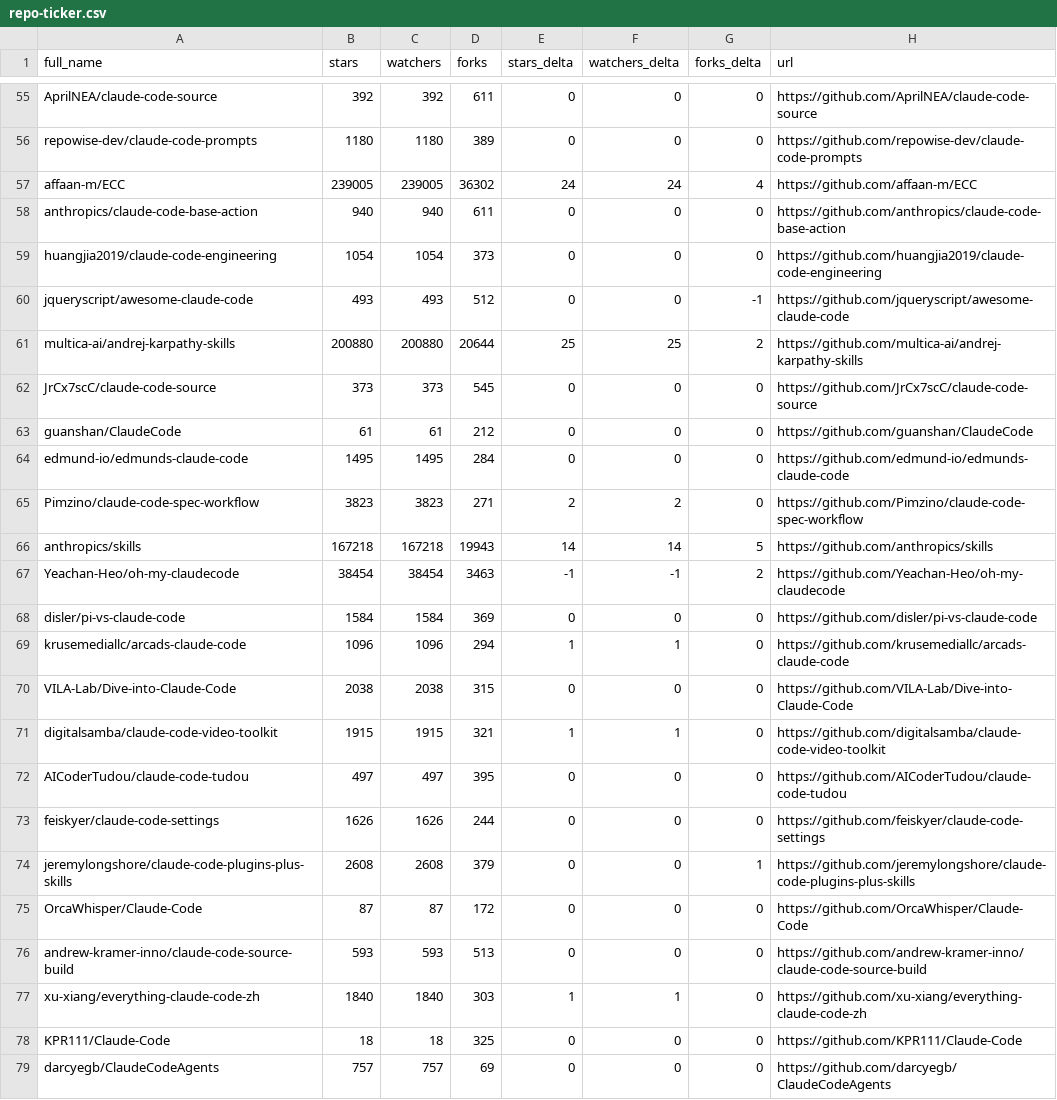
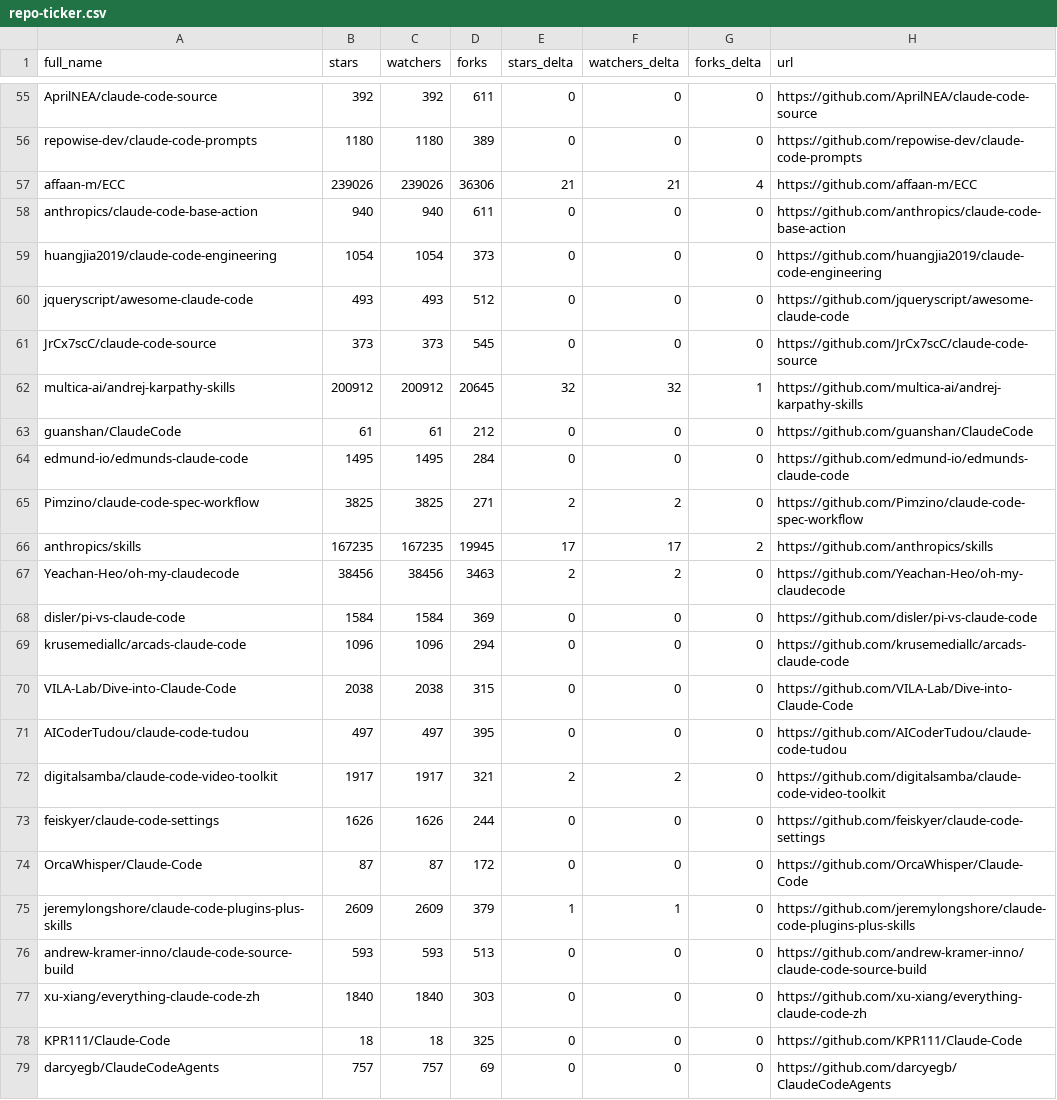
Before and after one commit to MrGDCrazy/awesome-claude-code, a CSV file: data/repo-ticker.csv, drawn as a sheet; only a part is shown, gaps mark what is left out; the diff covers the shown part only.

```diff
--- a/data/repo-ticker.csv
+++ b/data/repo-ticker.csv
@@ -56,23 +56,23 @@ AprilNEA/claude-code-source,392,392,611,0,0,0,https://github.com/AprilNEA/claude
 repowise-dev/claude-code-prompts,1180,1180,389,0,0,0,https://github.com/repowise-dev/claude-code-prompts
-affaan-m/ECC,239005,239005,36302,24,24,4,https://github.com/affaan-m/ECC
+affaan-m/ECC,239026,239026,36306,21,21,4,https://github.com/affaan-m/ECC
 anthropics/claude-code-base-action,940,940,611,0,0,0,https://github.com/anthropics/claude-code-base-action
 huangjia2019/claude-code-engineering,1054,1054,373,0,0,0,https://github.com/huangjia2019/claude-code-engineering
-jqueryscript/awesome-claude-code,493,493,512,0,0,-1,https://github.com/jqueryscript/awesome-claude-code
-multica-ai/andrej-karpathy-skills,200880,200880,20644,25,25,2,https://github.com/multica-ai/andrej-karpathy-skills
+jqueryscript/awesome-claude-code,493,493,512,0,0,0,https://github.com/jqueryscript/awesome-claude-code
 JrCx7scC/claude-code-source,373,373,545,0,0,0,https://github.com/JrCx7scC/claude-code-source
+multica-ai/andrej-karpathy-skills,200912,200912,20645,32,32,1,https://github.com/multica-ai/andrej-karpathy-skills
 guanshan/ClaudeCode,61,61,212,0,0,0,https://github.com/guanshan/ClaudeCode
 edmund-io/edmunds-claude-code,1495,1495,284,0,0,0,https://github.com/edmund-io/edmunds-claude-code
-Pimzino/claude-code-spec-workflow,3823,3823,271,2,2,0,https://github.com/Pimzino/claude-code-spec-workflow
-anthropics/skills,167218,167218,19943,14,14,5,https://github.com/anthropics/skills
-Yeachan-Heo/oh-my-claudecode,38454,38454,3463,-1,-1,2,https://github.com/Yeachan-Heo/oh-my-claudecode
+Pimzino/claude-code-spec-workflow,3825,3825,271,2,2,0,https://github.com/Pimzino/claude-code-spec-workflow
+anthropics/skills,167235,167235,19945,17,17,2,https://github.com/anthropics/skills
+Yeachan-Heo/oh-my-claudecode,38456,38456,3463,2,2,0,https://github.com/Yeachan-Heo/oh-my-claudecode
 disler/pi-vs-claude-code,1584,1584,369,0,0,0,https://github.com/disler/pi-vs-claude-code
-krusemediallc/arcads-claude-code,1096,1096,294,1,1,0,https://github.com/krusemediallc/arcads-claude-code
+krusemediallc/arcads-claude-code,1096,1096,294,0,0,0,https://github.com/krusemediallc/arcads-claude-code
 VILA-Lab/Dive-into-Claude-Code,2038,2038,315,0,0,0,https://github.com/VILA-Lab/Dive-into-Claude-Code
-digitalsamba/claude-code-video-toolkit,1915,1915,321,1,1,0,https://github.com/digitalsamba/claude-code-video-toolkit
 AICoderTudou/claude-code-tudou,497,497,395,0,0,0,https://github.com/AICoderTudou/claude-code-tudou
+digitalsamba/claude-code-video-toolkit,1917,1917,321,2,2,0,https://github.com/digitalsamba/claude-code-video-toolkit
 feiskyer/claude-code-settings,1626,1626,244,0,0,0,https://github.com/feiskyer/claude-code-settings
-jeremylongshore/claude-code-plugins-plus-skills,2608,2608,379,0,0,1,https://github.com/jeremylongshore/claude-code-plugins-plus-skills
 OrcaWhisper/Claude-Code,87,87,172,0,0,0,https://github.com/OrcaWhisper/Claude-Code
+jeremylongshore/claude-code-plugins-plus-skills,2609,2609,379,1,1,0,https://github.com/jeremylongshore/claude-code-plugins-plus-skills
 andrew-kramer-inno/claude-code-source-build,593,593,513,0,0,0,https://github.com/andrew-kramer-inno/claude-code-source-build
-xu-xiang/everything-claude-code-zh,1840,1840,303,1,1,0,https://github.com/xu-xiang/everything-claude-code-zh
+xu-xiang/everything-claude-code-zh,1840,1840,303,0,0,0,https://github.com/xu-xiang/everything-claude-code-zh
 KPR111/Claude-Code,18,18,325,0,0,0,https://github.com/KPR111/Claude-Code
```
Also changed, not shown: 1 added row, 1 removed row and 105 edited cells elsewhere in this file, 2 other files.
